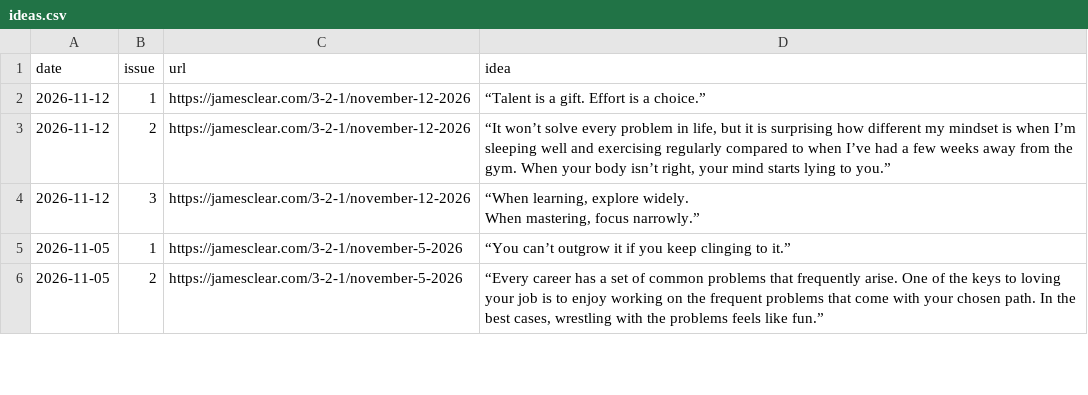
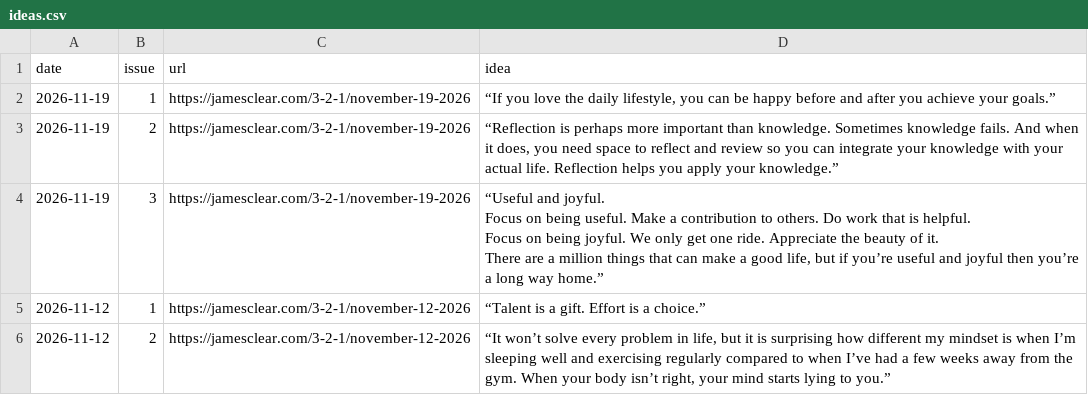
Before and after one commit to thomasWos/3-ideas, a CSV file: ideas.csv, drawn as a sheet; only a part is shown; the shorter side is filled out with more unchanged rows.

```diff
--- a/ideas.csv
+++ b/ideas.csv
@@ -1,2 +1,11 @@
 date,issue,url,idea
+2026-11-19,1,https://jamesclear.com/3-2-1/november-19-2026,"“If you love the daily lifestyle, you can be happy before and after you achieve your goals.”"
+2026-11-19,2,https://jamesclear.com/3-2-1/november-19-2026,"“Reflection is perhaps more important than knowledge. Sometimes knowledge fails. And when it does, you need space to reflect and review so you can integrate your knowledge with your actual life. Reflection helps you apply your knowledge.”"
+2026-11-19,3,https://jamesclear.com/3-2-1/november-19-2026,"“Useful and joyful.
+
+Focus on being useful. Make a contribution to others. Do work that is helpful.
+
+Focus on being joyful. We only get one ride. Appreciate the beauty of it.
+
+There are a million things that can make a good life, but if you’re useful and joyful then you’re a long way home.”"
 2026-11-12,1,https://jamesclear.com/3-2-1/november-12-2026,“Talent is a gift. Effort is a choice.”
```
Also changed, not shown: 7 other files.
